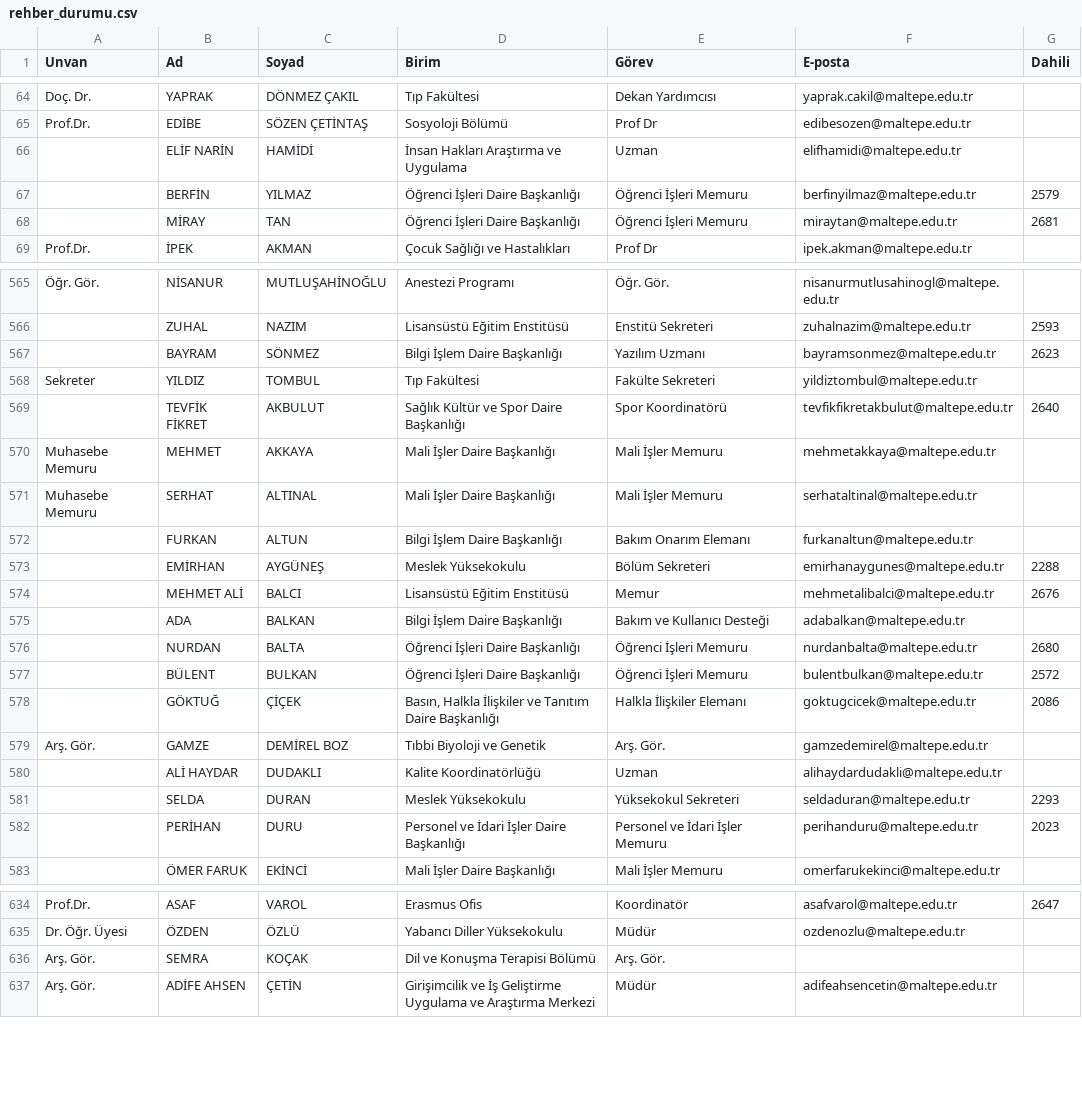
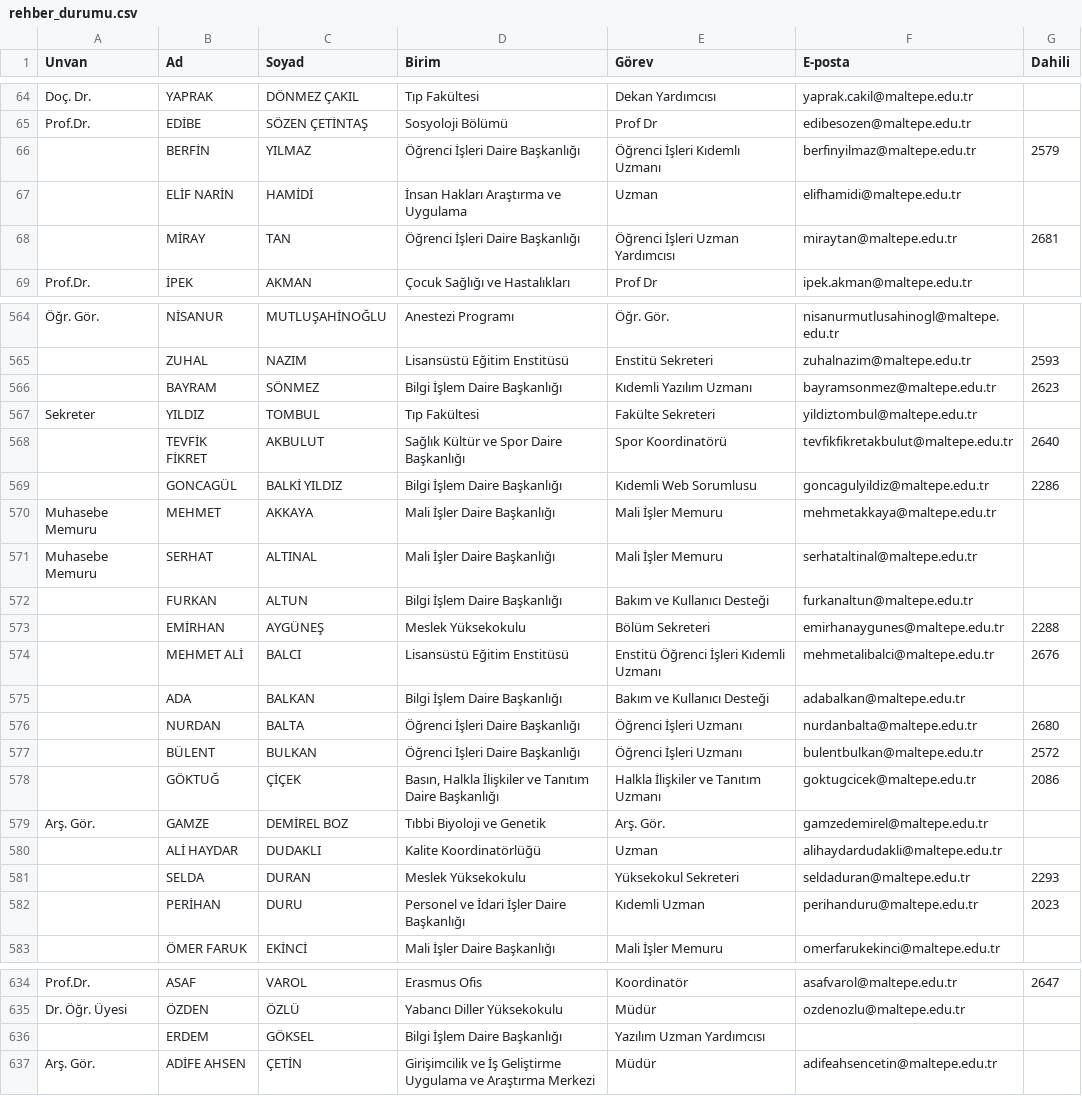
Before and after one commit to erdalyaslica/mau-personel-takip, a CSV file: rehber_durumu.csv, drawn as a sheet; only a part is shown, gaps mark what is left out; removed rows and columns are numbered as before the commit, all else as after; the diff covers the shown part only; the diff names each change by its address in the sheet, - before the commit and + after, or states it on an @@ line.

```diff
--- a/rehber_durumu.csv
+++ b/rehber_durumu.csv
+row 66:  | BERFİN | YILMAZ | Öğrenci İşleri Daire Başkanlığı | Öğrenci İşleri Kıdemlı Uzmanı | berfinyilmaz@maltepe.edu.tr | 2579
-row 67:  | BERFİN | YILMAZ | Öğrenci İşleri Daire Başkanlığı | Öğrenci İşleri Memuru | berfinyilmaz@maltepe.edu.tr | 2579
-E68 (Görev): Öğrenci İşleri Memuru
+E68 (Görev): Öğrenci İşleri Uzman Yardımcısı
-E566 (Görev): Yazılım Uzmanı
+E566 (Görev): Kıdemli Yazılım Uzmanı
+row 569:  | GONCAGÜL | BALKİ YILDIZ | Bilgi İşlem Daire Başkanlığı | Kıdemli Web Sorumlusu | goncagulyildiz@maltepe.edu.tr | 2286
-E572 (Görev): Bakım Onarım Elemanı
+E572 (Görev): Bakım ve Kullanıcı Desteği
-E574 (Görev): Memur
+E574 (Görev): Enstitü Öğrenci İşleri Kıdemli Uzmanı
-E576:E577 (Görev): Öğrenci İşleri Memuru
+E576:E577 (Görev): Öğrenci İşleri Uzmanı
-E578 (Görev): Halkla İlişkiler Elemanı
+E578 (Görev): Halkla İlişkiler ve Tanıtım Uzmanı
-E582 (Görev): Personel ve İdari İşler Memuru
+E582 (Görev): Kıdemli Uzman
-row 636: Arş. Gör. | SEMRA | KOÇAK | Dil ve Konuşma Terapisi Bölümü | Arş. Gör.
+row 636:  | ERDEM | GÖKSEL | Bilgi İşlem Daire Başkanlığı | Yazılım Uzman Yardımcısı
```
Also changed, not shown: 2 removed rows and 2 edited cells elsewhere in this file.
